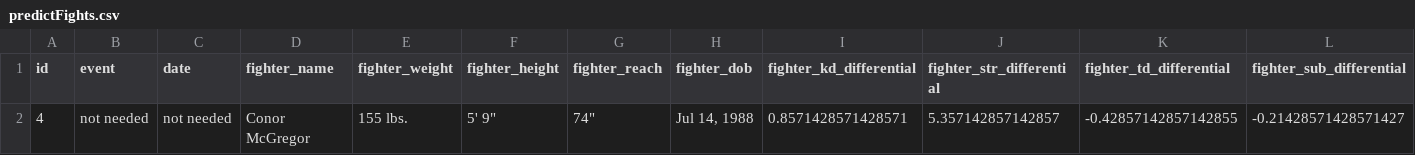
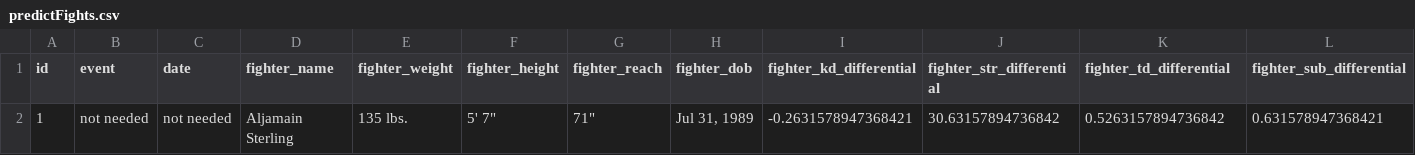
Before and after one commit to jazyz/UFCFightPredictor, a CSV file: predictFights.csv, drawn as a sheet; only a part is shown; removed rows and columns are numbered as before the commit, all else as after; rows hold the shown columns only; the diff names each change by its address in the sheet, - before the commit and + after, or states it on an @@ line.

```diff
--- a/predictFights.csv
+++ b/predictFights.csv
-row 2: 4 | not needed | not needed | Conor McGregor | 155 lbs. | 5' 9" | 74" | Jul 14, 1988 | 0.8571428571428571 | 5.357142857142857 | -0.42857142857142855 | -0.21428571428571427
+row 2: 1 | not needed | not needed | Aljamain Sterling | 135 lbs. | 5' 7" | 71" | Jul 31, 1989 | -0.2631578947368421 | 30.63157894736842 | 0.5263157894736842 | 0.631578947368421
```
Also changed, not shown: 3 other files.
